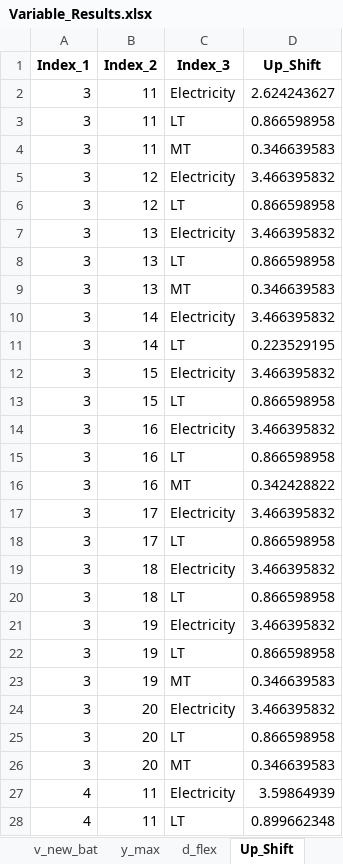
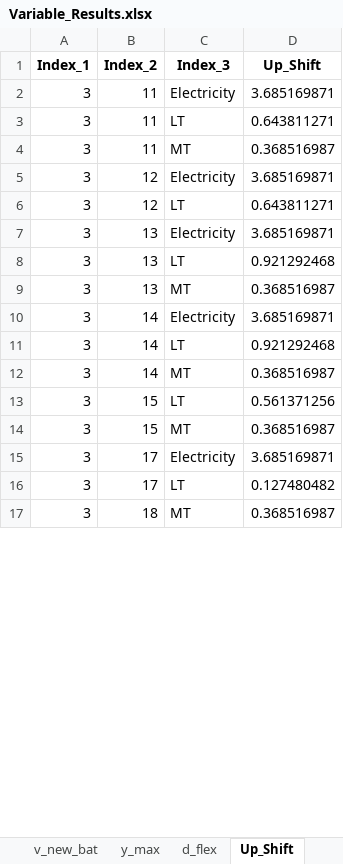
Before and after one commit to Lasseas/Master_repo, an Excel workbook: Variable_Results.xlsx, sheet Up_Shift, drawn as a sheet; only a part is shown; values as stored, in another font and other column widths than the file's, no borders; removed rows and columns are numbered as before the commit, all else as after; the diff covers the shown part only; the diff names each change by its address in the sheet, - before the commit and + after, or states it on an @@ line.

```diff
--- a/Variable_Results.xlsx (sheet Up_Shift)
+++ b/Variable_Results.xlsx (sheet Up_Shift)
-D2 (Up_Shift): 2.624243627
+D2 (Up_Shift): 3.685169871
-D3 (Up_Shift): 0.866598958
+D3 (Up_Shift): 0.643811271
-D4 (Up_Shift): 0.346639583
+D4 (Up_Shift): 0.368516987
-D5 (Up_Shift): 3.466395832
+D5 (Up_Shift): 3.685169871
-D6 (Up_Shift): 0.866598958
+D6 (Up_Shift): 0.643811271
-D7 (Up_Shift): 3.466395832
+D7 (Up_Shift): 3.685169871
-D8 (Up_Shift): 0.866598958
+D8 (Up_Shift): 0.921292468
-D9 (Up_Shift): 0.346639583
+D9 (Up_Shift): 0.368516987
-D10 (Up_Shift): 3.466395832
+D10 (Up_Shift): 3.685169871
-D11 (Up_Shift): 0.223529195
+D11 (Up_Shift): 0.921292468
-row 12: 3 | 15 | Electricity | 3.466395832
+row 12: 3 | 14 | MT | 0.368516987
-D13 (Up_Shift): 0.866598958
+D13 (Up_Shift): 0.561371256
-row 14: 3 | 16 | Electricity | 3.466395832
-row 15: 3 | 16 | LT | 0.866598958
-B14 (Index_2): 16
+B14 (Index_2): 15
-D14 (Up_Shift): 0.342428822
+D14 (Up_Shift): 0.368516987
-D15 (Up_Shift): 3.466395832
+D15 (Up_Shift): 3.685169871
-D16 (Up_Shift): 0.866598958
+D16 (Up_Shift): 0.127480482
-row 19: 3 | 18 | Electricity | 3.466395832
-C17 (Index_3): LT
+C17 (Index_3): MT
-D17 (Up_Shift): 0.866598958
+D17 (Up_Shift): 0.368516987
-row 21: 3 | 19 | Electricity | 3.466395832
-row 22: 3 | 19 | LT | 0.866598958
-row 23: 3 | 19 | MT | 0.346639583
-row 24: 3 | 20 | Electricity | 3.466395832
-row 25: 3 | 20 | LT | 0.866598958
-row 26: 3 | 20 | MT | 0.346639583
-row 27: 4 | 11 | Electricity | 3.59864939
-row 28: 4 | 11 | LT | 0.899662348
```
Also changed, not shown: other rows of this sheet, sheet y_out, sheet y_activity, sheet y_in, sheet d_flex, sheet q_SoC, sheet q_charge, 19 more sheets, other sheet tabs, Test_data_simple_extended_reduced.xlsx, 31 other files.
